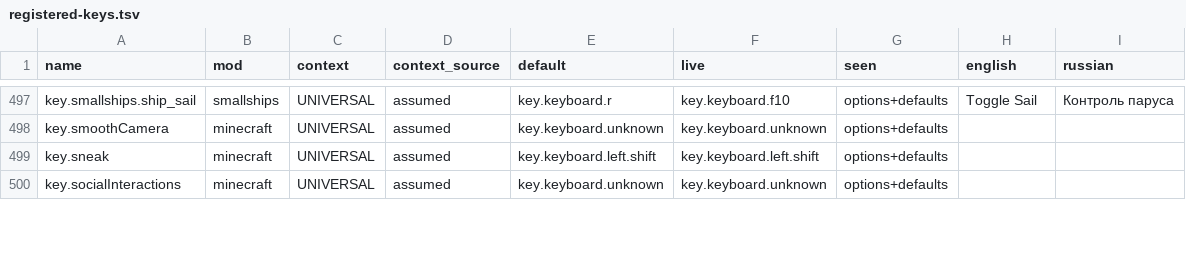
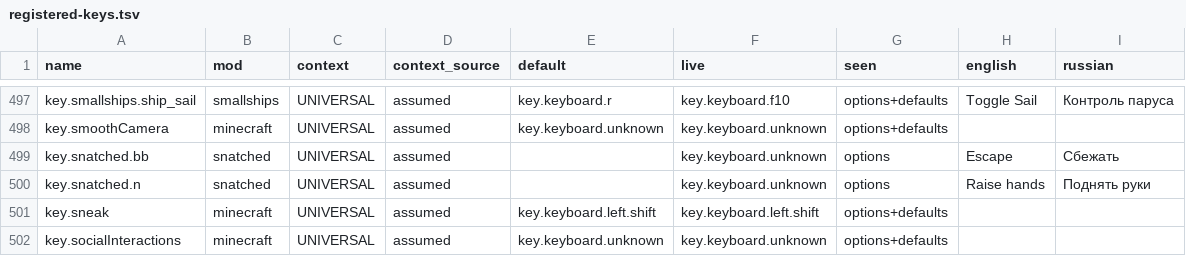
Before and after one commit to MarkZamore/LL8-Extended, a TSV file: tools/keybinds/registered-keys.tsv, drawn as a sheet; only a part is shown, gaps mark what is left out.

Commit message:
Add the mod that was asked for as Kidnap
Kidnap and Snatched are one project by one author. The jars were called
kidnap- up to 1.0.1 in November 2024 and snatched- from 1.0.0 in February
2025; the Modrinth page still carries both names in its title, and the two
jars hold the same rope, lasso, sack and cuffs under net/mcreator/kidnap and
net/mcreator/snatched. Every kidnap-named build is Forge and declares
minecraft [1.20.1] or [1.19.2], so none of them can load here: on 1.21.1 the
mod has only ever existed under the later name.

It asks for neoforge [21.1.190,) against the 21.1.248 this pack runs, brings
no other mod and carries no nested jars, and its two keys arrive unbound -
the mod ships them on b and n, which Sophisticated Backpacks and Cobblemon
already hold.

The overlay entry is what keeps it: without it the next upstream sync would
sweep the jar out of mods/ as a file the release does not have.

```diff
--- a/tools/keybinds/registered-keys.tsv
+++ b/tools/keybinds/registered-keys.tsv
@@ -498,2 +498,4 @@ key.smallships.ship_sail	smallships	UNIVERSAL	assumed	key.keyboard.r	key.keyboar
 key.smoothCamera	minecraft	UNIVERSAL	assumed	key.keyboard.unknown	key.keyboard.unknown	options+defaults		
+key.snatched.bb	snatched	UNIVERSAL	assumed		key.keyboard.unknown	options	Escape	Сбежать
+key.snatched.n	snatched	UNIVERSAL	assumed		key.keyboard.unknown	options	Raise hands	Поднять руки
 key.sneak	minecraft	UNIVERSAL	assumed	key.keyboard.left.shift	key.keyboard.left.shift	options+defaults		
```
Also changed, not shown: 4 other files.
